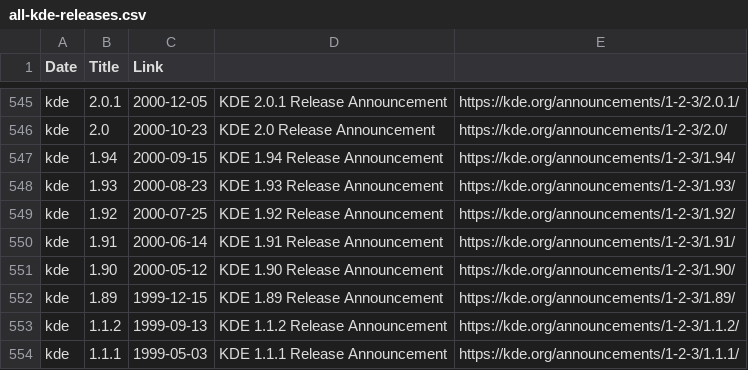
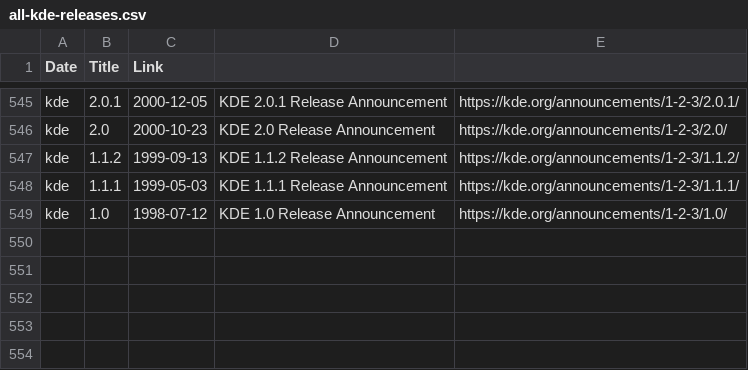
Before and after one commit to cornelius/kde-releases, a CSV file: all-kde-releases.csv, drawn as a sheet; only a part is shown, gaps mark what is left out; the shorter side is filled out with more unchanged rows; the diff names each change by its address in the sheet, - before the commit and + after, or states it on an @@ line.

Commit message:
Leave out KDE 2 pre-releases

```diff
--- a/all-kde-releases.csv
+++ b/all-kde-releases.csv
-row 547: kde | 1.94 | 2000-09-15 | KDE 1.94 Release Announcement | https://kde.org/announcements/1-2-3/1.94/
-row 548: kde | 1.93 | 2000-08-23 | KDE 1.93 Release Announcement | https://kde.org/announcements/1-2-3/1.93/
-row 549: kde | 1.92 | 2000-07-25 | KDE 1.92 Release Announcement | https://kde.org/announcements/1-2-3/1.92/
-row 550: kde | 1.91 | 2000-06-14 | KDE 1.91 Release Announcement | https://kde.org/announcements/1-2-3/1.91/
-row 551: kde | 1.90 | 2000-05-12 | KDE 1.90 Release Announcement | https://kde.org/announcements/1-2-3/1.90/
-row 552: kde | 1.89 | 1999-12-15 | KDE 1.89 Release Announcement | https://kde.org/announcements/1-2-3/1.89/
```
Also changed, not shown: 1 other file.
